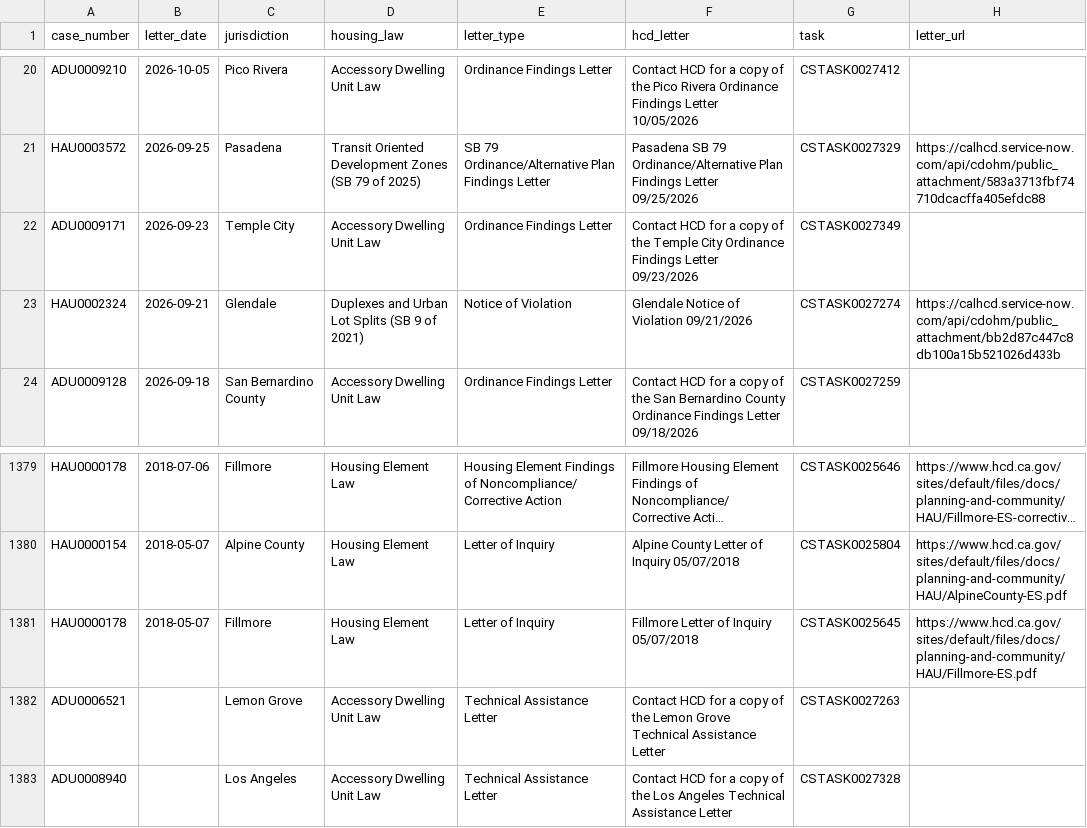
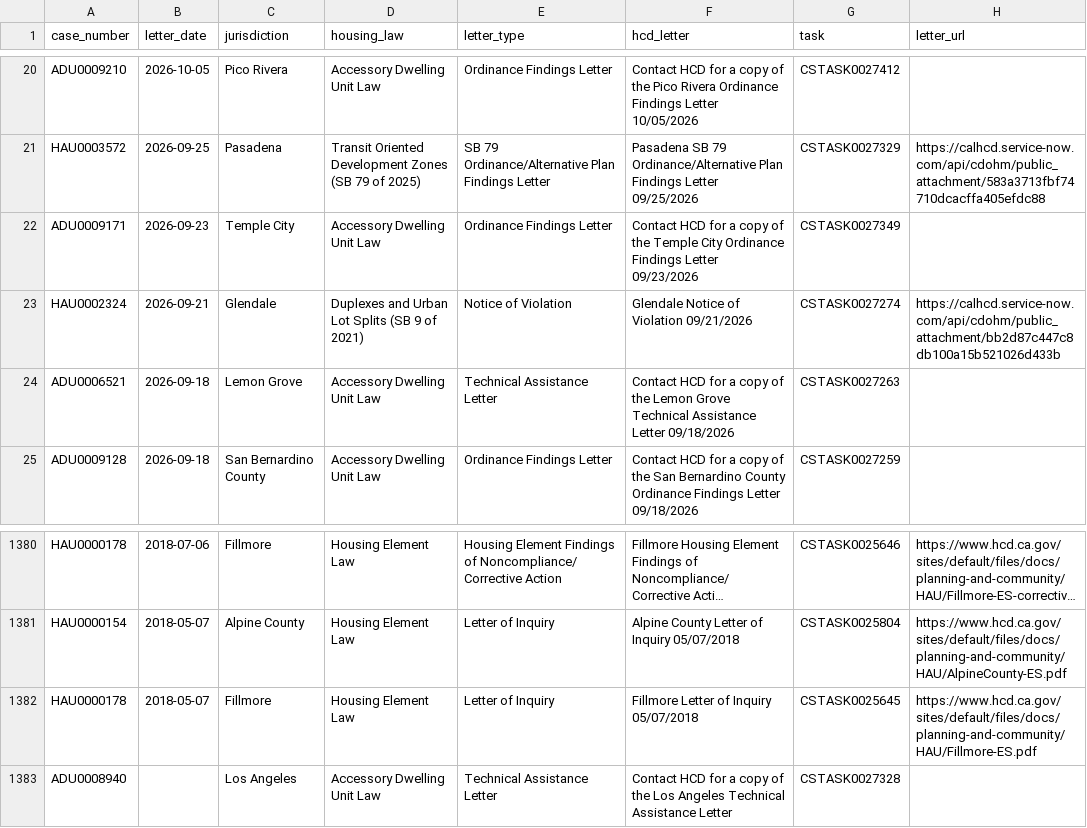
Before and after one commit to betterleg/hcd-letters, a CSV file: hau/hau.csv, drawn as a sheet; only a part is shown, gaps mark what is left out; long unchanged cells end in …; removed rows and columns are numbered as before the commit, all else as after; the diff names each change by its address in the sheet, - before the commit and + after, or states it on an @@ line.

```diff
--- a/hau/hau.csv
+++ b/hau/hau.csv
+row 24: ADU0006521 | 2026-09-18 | Lemon Grove | Accessory Dwelling Unit Law | Technical Assistance Letter | Contact HCD for a copy of the Lemon Grove Technical Assistance Letter 09/18/2026 | CSTASK0027263
-row 1382: ADU0006521 |  | Lemon Grove | Accessory Dwelling Unit Law | Technical Assistance Letter | Contact HCD for a copy of the Lemon Grove Technical Assistance Letter | CSTASK0027263
```
Also changed, not shown: hau/hau_letters.csv, hau/letters_index.csv, 4 other files.
